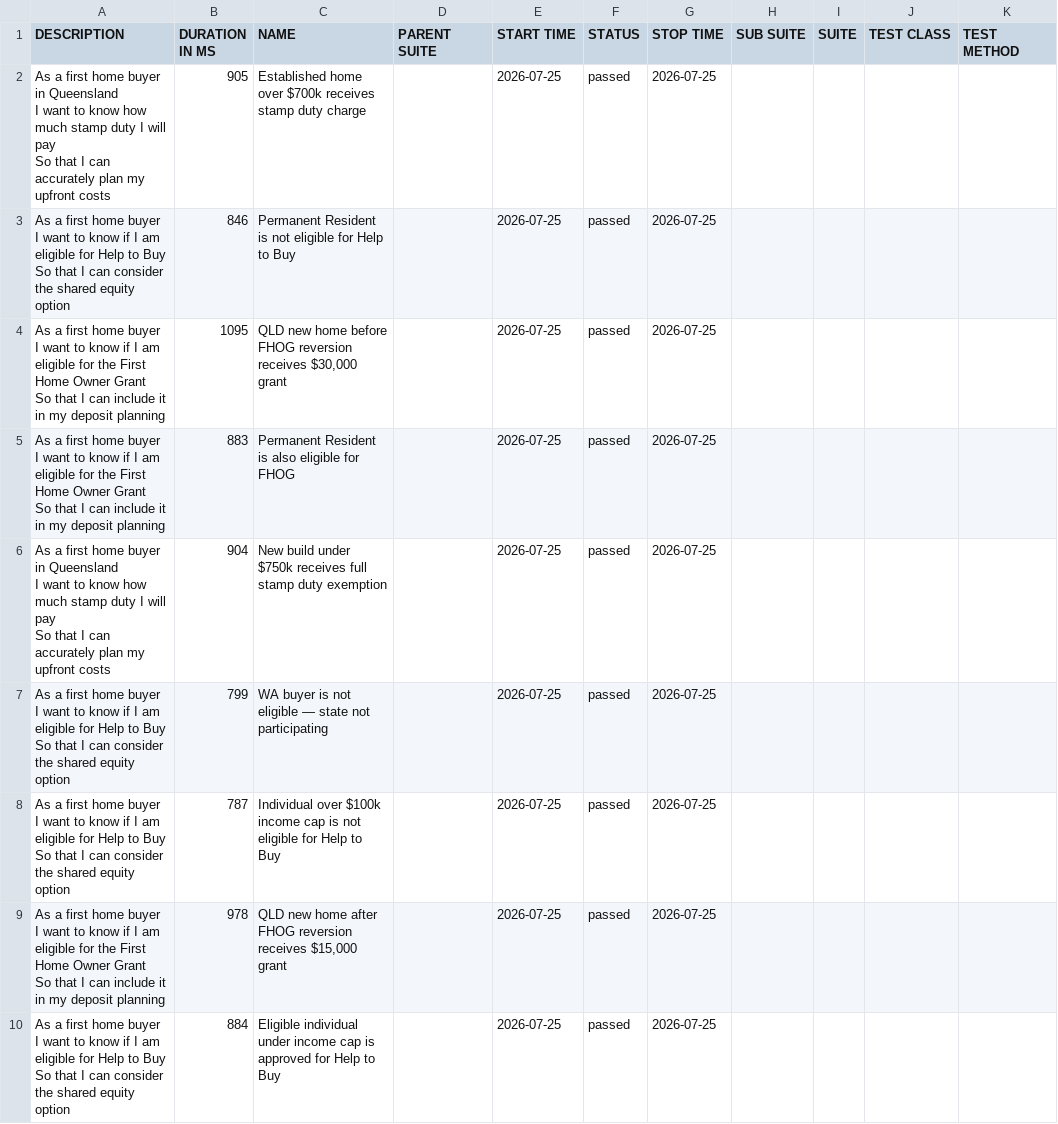
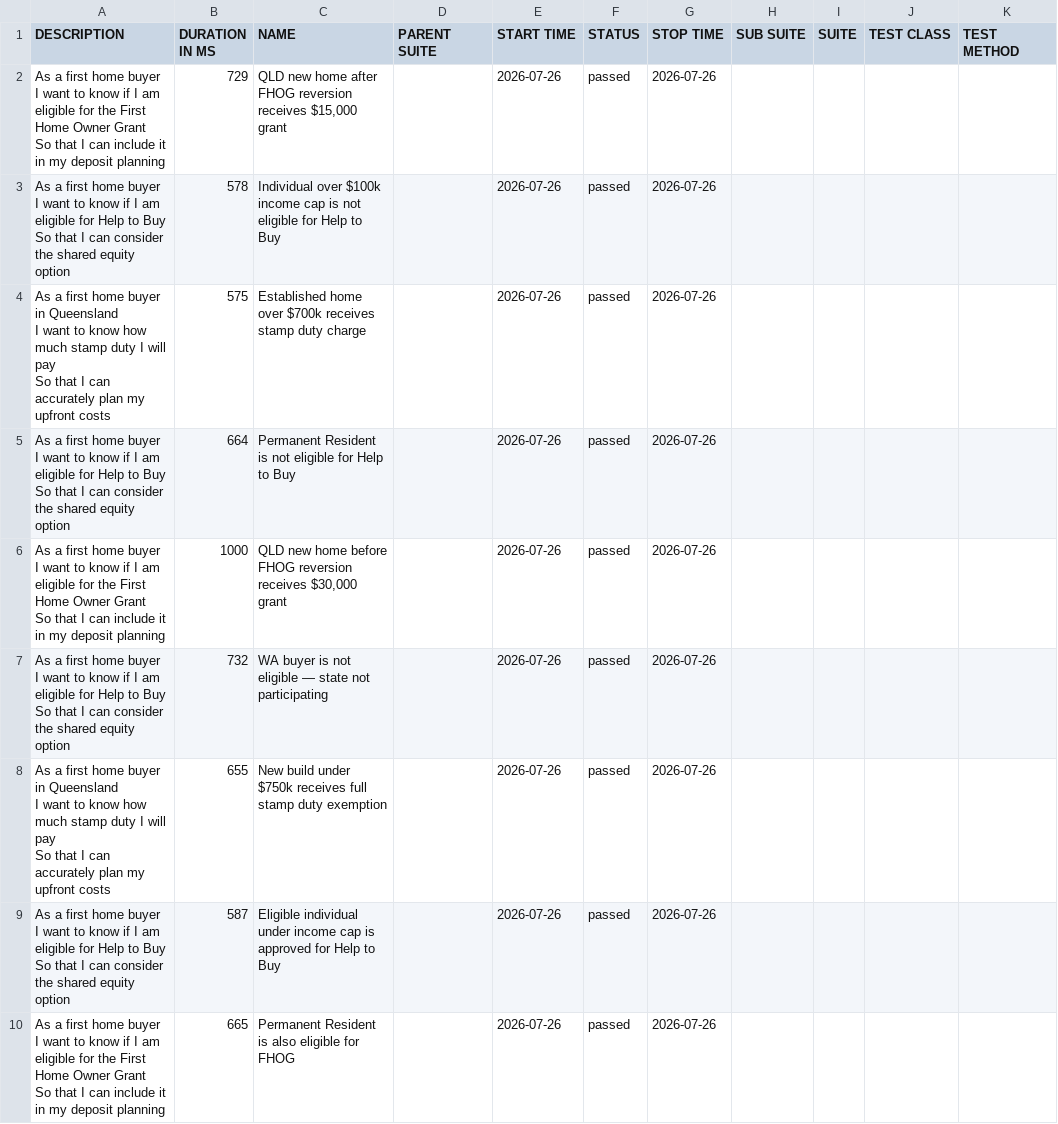
Before and after one commit to imon-buragohain/myfingoal-automation, a CSV file: latest/data/suites.csv, drawn as a sheet.

```diff
--- a/latest/data/suites.csv
+++ b/latest/data/suites.csv
@@ -1,28 +1,28 @@
 "DESCRIPTION","DURATION IN MS","NAME","PARENT SUITE","START TIME","STATUS","STOP TIME","SUB SUITE","SUITE","TEST CLASS","TEST METHOD"
-"As a first home buyer in Queensland
-  I want to know how much stamp duty I will pay
-  So that I can accurately plan my upfront costs","905","Established home over $700k receives stamp duty charge","","2026-07-25","passed","2026-07-25","","","",""
-"As a first home buyer
-  I want to know if I am eligible for Help to Buy
-  So that I can consider the shared equity option","846","Permanent Resident is not eligible for Help to Buy","","2026-07-25","passed","2026-07-25","","","",""
-"As a first home buyer
-  I want to know if I am eligible for the First Home Owner Grant
-  So that I can include it in my deposit planning","1095","QLD new home before FHOG reversion receives $30,000 grant","","2026-07-25","passed","2026-07-25","","","",""
-"As a first home buyer
-  I want to know if I am eligible for the First Home Owner Grant
-  So that I can include it in my deposit planning","883","Permanent Resident is also eligible for FHOG","","2026-07-25","passed","2026-07-25","","","",""
-"As a first home buyer in Queensland
-  I want to know how much stamp duty I will pay
-  So that I can accurately plan my upfront costs","904","New build under $750k receives full stamp duty exemption","","2026-07-25","passed","2026-07-25","","","",""
-"As a first home buyer
-  I want to know if I am eligible for Help to Buy
-  So that I can consider the shared equity option","799","WA buyer is not eligible — state not participating","","2026-07-25","passed","2026-07-25","","","",""
-"As a first home buyer
-  I want to know if I am eligible for Help to Buy
-  So that I can consider the shared equity option","787","Individual over $100k income cap is not eligible for Help to Buy","","2026-07-25","passed","2026-07-25","","","",""
-"As a first home buyer
-  I want to know if I am eligible for the First Home Owner Grant
-  So that I can include it in my deposit planning","978","QLD new home after FHOG reversion receives $15,000 grant","","2026-07-25","passed","2026-07-25","","","",""
-"As a first home buyer
-  I want to know if I am eligible for Help to Buy
-  So that I can consider the shared equity option","884","Eligible individual under income cap is approved for Help to Buy","","2026-07-25","passed","2026-07-25","","","",""
+"As a first home buyer
+  I want to know if I am eligible for the First Home Owner Grant
+  So that I can include it in my deposit planning","729","QLD new home after FHOG reversion receives $15,000 grant","","2026-07-26","passed","2026-07-26","","","",""
+"As a first home buyer
+  I want to know if I am eligible for Help to Buy
+  So that I can consider the shared equity option","578","Individual over $100k income cap is not eligible for Help to Buy","","2026-07-26","passed","2026-07-26","","","",""
+"As a first home buyer in Queensland
+  I want to know how much stamp duty I will pay
+  So that I can accurately plan my upfront costs","575","Established home over $700k receives stamp duty charge","","2026-07-26","passed","2026-07-26","","","",""
+"As a first home buyer
+  I want to know if I am eligible for Help to Buy
+  So that I can consider the shared equity option","664","Permanent Resident is not eligible for Help to Buy","","2026-07-26","passed","2026-07-26","","","",""
+"As a first home buyer
+  I want to know if I am eligible for the First Home Owner Grant
+  So that I can include it in my deposit planning","1000","QLD new home before FHOG reversion receives $30,000 grant","","2026-07-26","passed","2026-07-26","","","",""
+"As a first home buyer
+  I want to know if I am eligible for Help to Buy
+  So that I can consider the shared equity option","732","WA buyer is not eligible — state not participating","","2026-07-26","passed","2026-07-26","","","",""
+"As a first home buyer in Queensland
+  I want to know how much stamp duty I will pay
+  So that I can accurately plan my upfront costs","655","New build under $750k receives full stamp duty exemption","","2026-07-26","passed","2026-07-26","","","",""
+"As a first home buyer
+  I want to know if I am eligible for Help to Buy
+  So that I can consider the shared equity option","587","Eligible individual under income cap is approved for Help to Buy","","2026-07-26","passed","2026-07-26","","","",""
+"As a first home buyer
+  I want to know if I am eligible for the First Home Owner Grant
+  So that I can include it in my deposit planning","665","Permanent Resident is also eligible for FHOG","","2026-07-26","passed","2026-07-26","","","",""
```
Also changed, not shown: 33 other files.
